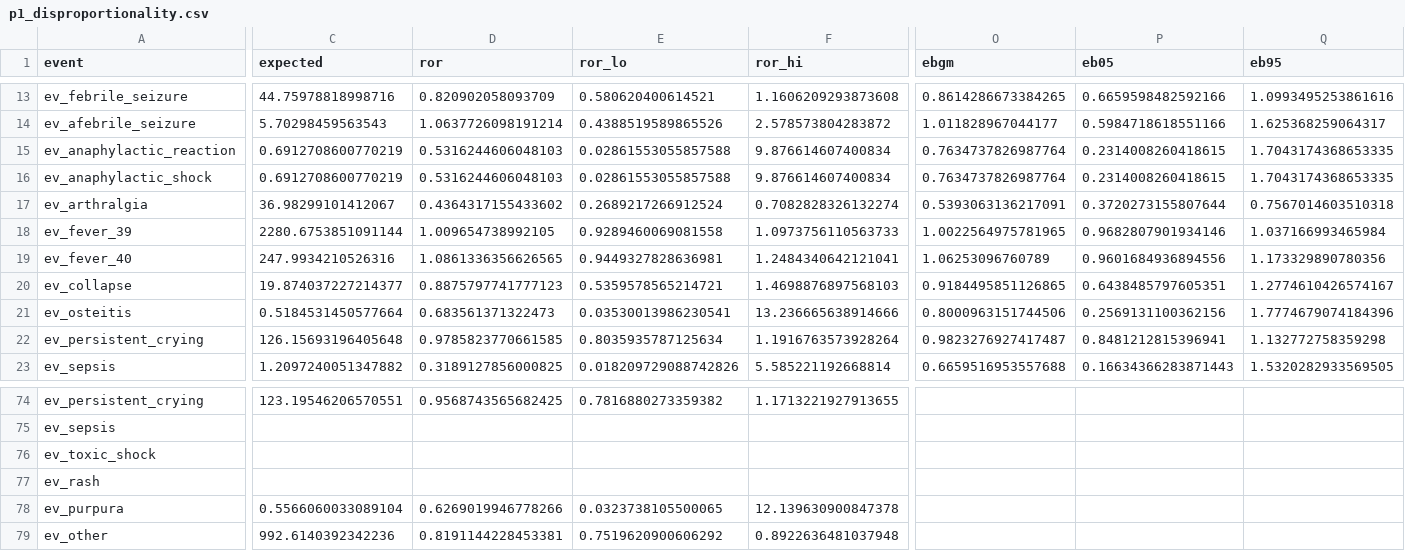
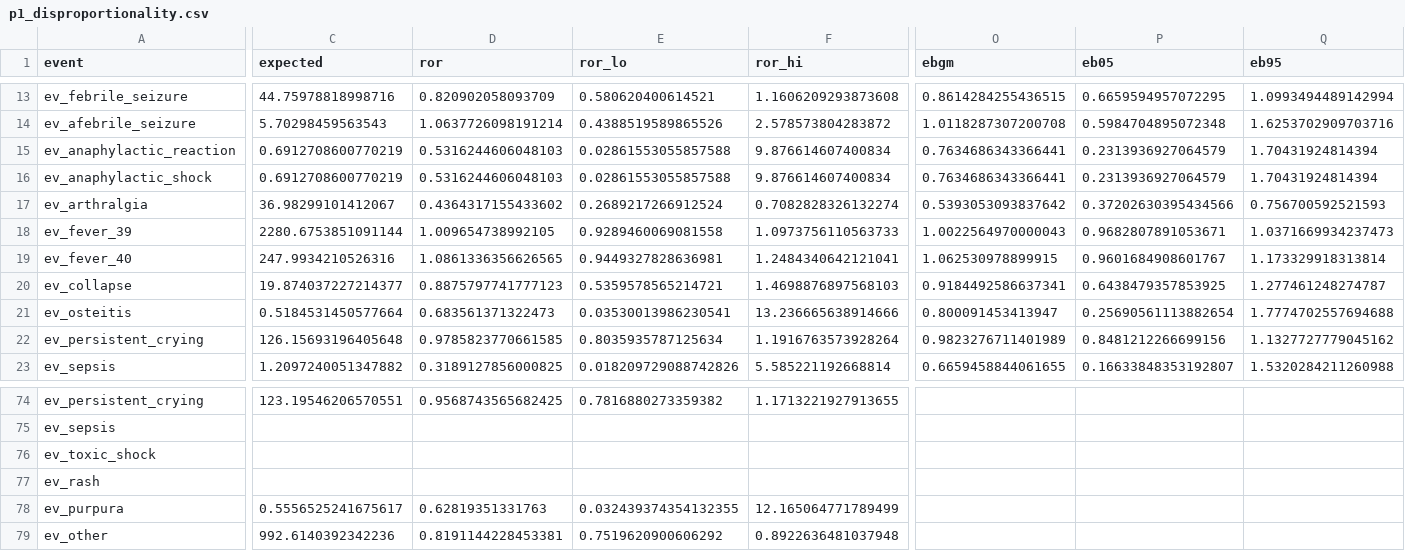
Before and after one commit to Pol4720/va-mengoc-bc-ml, a CSV file: release/synthetic/tables/p1_disproportionality.csv, drawn as a sheet; only a part is shown, gaps mark what is left out; the diff covers the shown part only; the diff names each change by its address in the sheet, - before the commit and + after, or states it on an @@ line.

```diff
--- a/release/synthetic/tables/p1_disproportionality.csv
+++ b/release/synthetic/tables/p1_disproportionality.csv
-O13 (ebgm): 0.8614286673384265
+O13 (ebgm): 0.8614284255436515
-P13 (eb05): 0.6659598482592166
+P13 (eb05): 0.6659594957072295
-Q13 (eb95): 1.0993495253861616
+Q13 (eb95): 1.0993494489142994
-O14 (ebgm): 1.011828967044177
+O14 (ebgm): 1.0118287307200708
-P14 (eb05): 0.5984718618551166
+P14 (eb05): 0.5984704895072348
-Q14 (eb95): 1.625368259064317
+Q14 (eb95): 1.6253702909703716
-O15:O16 (ebgm): 0.7634737826987764
+O15:O16 (ebgm): 0.7634686343366441
-P15:P16 (eb05): 0.2314008260418615
+P15:P16 (eb05): 0.2313936927064579
-Q15:Q16 (eb95): 1.7043174368653335
+Q15:Q16 (eb95): 1.70431924814394
-O17 (ebgm): 0.5393063136217091
+O17 (ebgm): 0.5393053093837642
-P17 (eb05): 0.3720273155807644
+P17 (eb05): 0.37202630395434566
-Q17 (eb95): 0.7567014603510318
+Q17 (eb95): 0.756700592521593
-O18 (ebgm): 1.0022564975781965
+O18 (ebgm): 1.0022564970000043
-P18 (eb05): 0.9682807901934146
+P18 (eb05): 0.9682807891053671
-Q18 (eb95): 1.037166993465984
+Q18 (eb95): 1.0371669934237473
-O19 (ebgm): 1.06253096760789
+O19 (ebgm): 1.062530978899915
-P19 (eb05): 0.9601684936894556
+P19 (eb05): 0.9601684908601767
-Q19 (eb95): 1.173329890780356
+Q19 (eb95): 1.173329918313814
-O20 (ebgm): 0.9184495851126865
+O20 (ebgm): 0.9184492586637341
-P20 (eb05): 0.6438485797605351
+P20 (eb05): 0.6438479357853925
-Q20 (eb95): 1.2774610426574167
+Q20 (eb95): 1.277461248274787
-O21 (ebgm): 0.8000963151744506
+O21 (ebgm): 0.800091453413947
-P21 (eb05): 0.2569131100362156
+P21 (eb05): 0.25690561113882654
-Q21 (eb95): 1.7774679074184396
+Q21 (eb95): 1.7774702557694688
-O22 (ebgm): 0.9823276927417487
+O22 (ebgm): 0.9823276711401989
-P22 (eb05): 0.8481212815396941
+P22 (eb05): 0.8481212266699156
-Q22 (eb95): 1.132772758359298
+Q22 (eb95): 1.1327727779045162
-O23 (ebgm): 0.6659516953557688
+O23 (ebgm): 0.6659458844061655
-P23 (eb05): 0.16634366283871443
+P23 (eb05): 0.16633848353192807
-Q23 (eb95): 1.5320282933569505
+Q23 (eb95): 1.5320284211260988
-C78 (expected): 0.5566060033089104
+C78 (expected): 0.5556525241675617
-D78 (ror): 0.6269019946778266
+D78 (ror): 0.62819351331763
-E78 (ror_lo): 0.0323738105500065
+E78 (ror_lo): 0.032439374354132355
-F78 (ror_hi): 12.139630900847378
+F78 (ror_hi): 12.165064771789499
```
Also changed, not shown: 71 edited cells elsewhere in this file, 31 other files.
